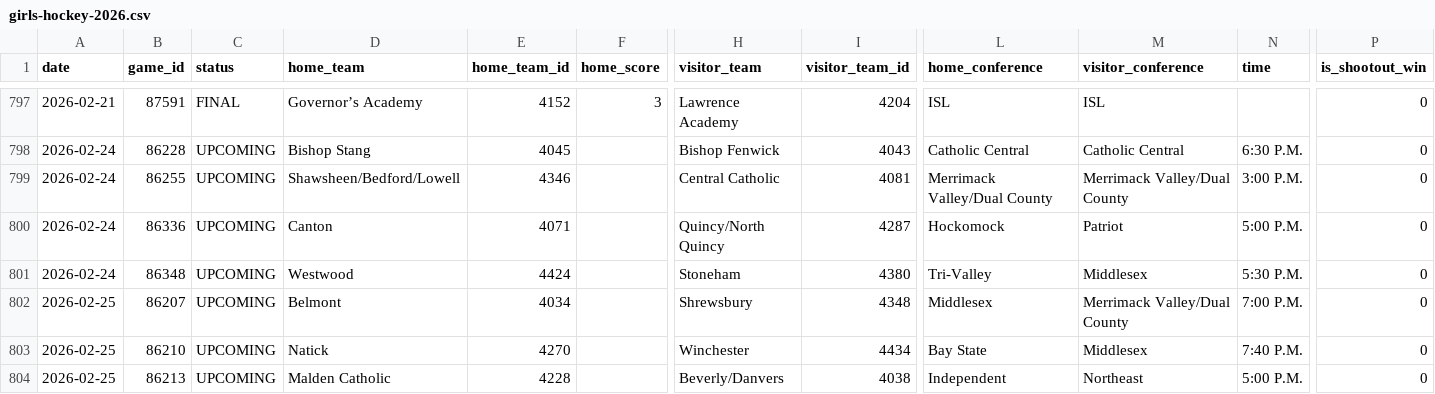
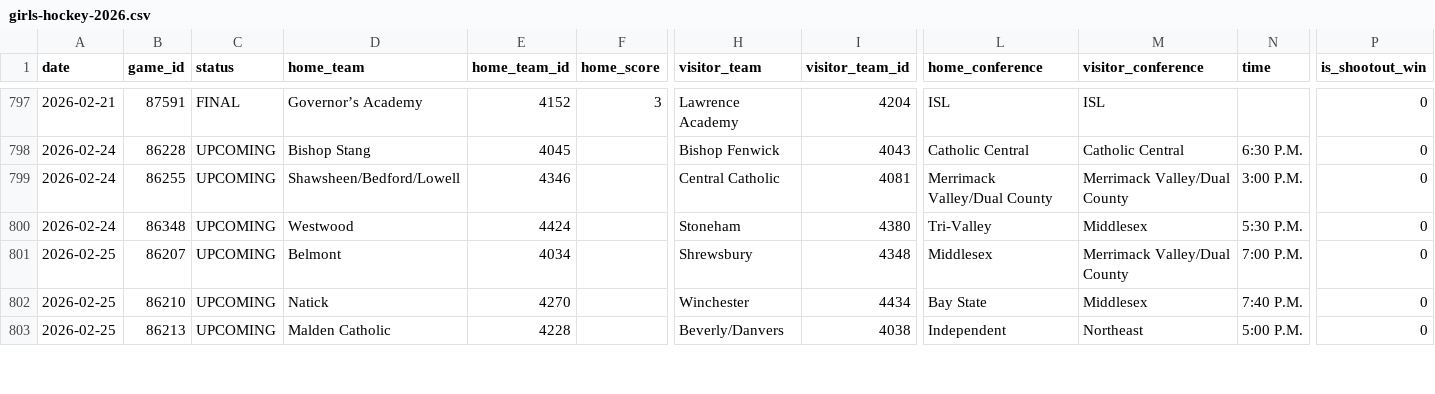
Before and after one commit to bwbensonjr/high-school-sports, a CSV file: data/girls-hockey-2026.csv, drawn as a sheet; only a part is shown, gaps mark what is left out; removed rows and columns are numbered as before the commit, all else as after; rows hold the shown columns only; the diff covers the shown part only; the diff names each change by its address in the sheet, - before the commit and + after, or states it on an @@ line.

```diff
--- a/data/girls-hockey-2026.csv
+++ b/data/girls-hockey-2026.csv
-row 800: 2026-02-24 | 86336 | UPCOMING | Canton | 4071 |  | Quincy/North Quincy | 4287 | Hockomock | Patriot | 5:00 P.M. | 0
```
Also changed, not shown: 1 added row and 24 edited cells elsewhere in this file, data/boys-basketball-2026.csv, data/boys-hockey-2026.csv, 42 other files.
